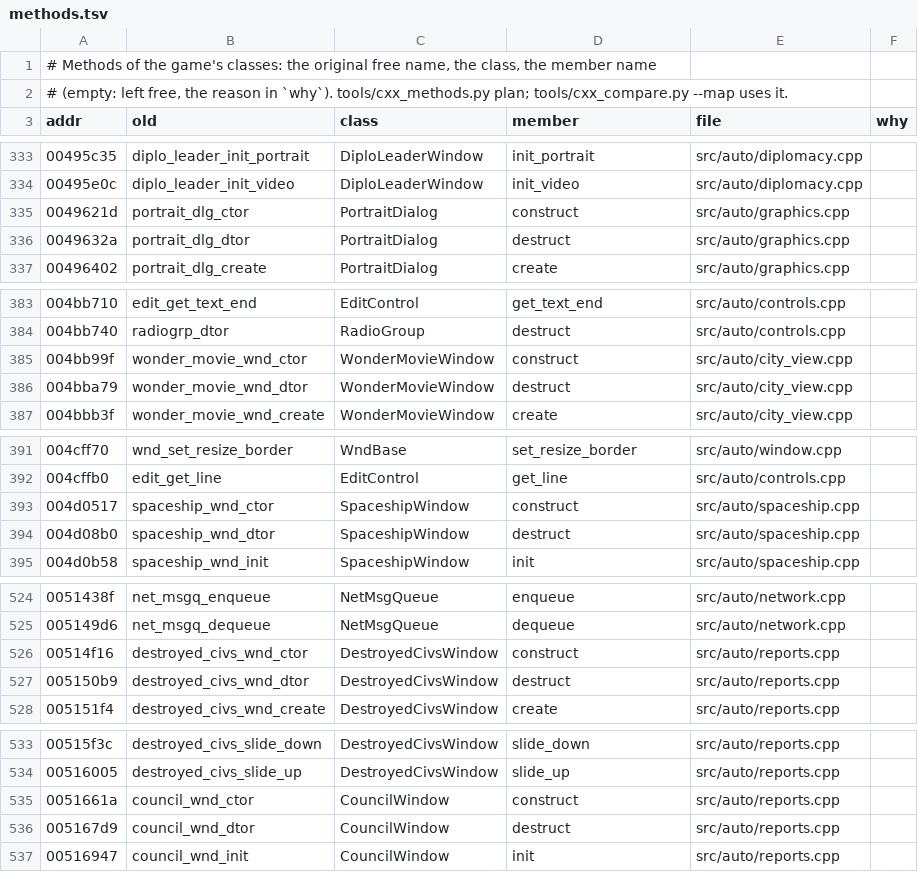
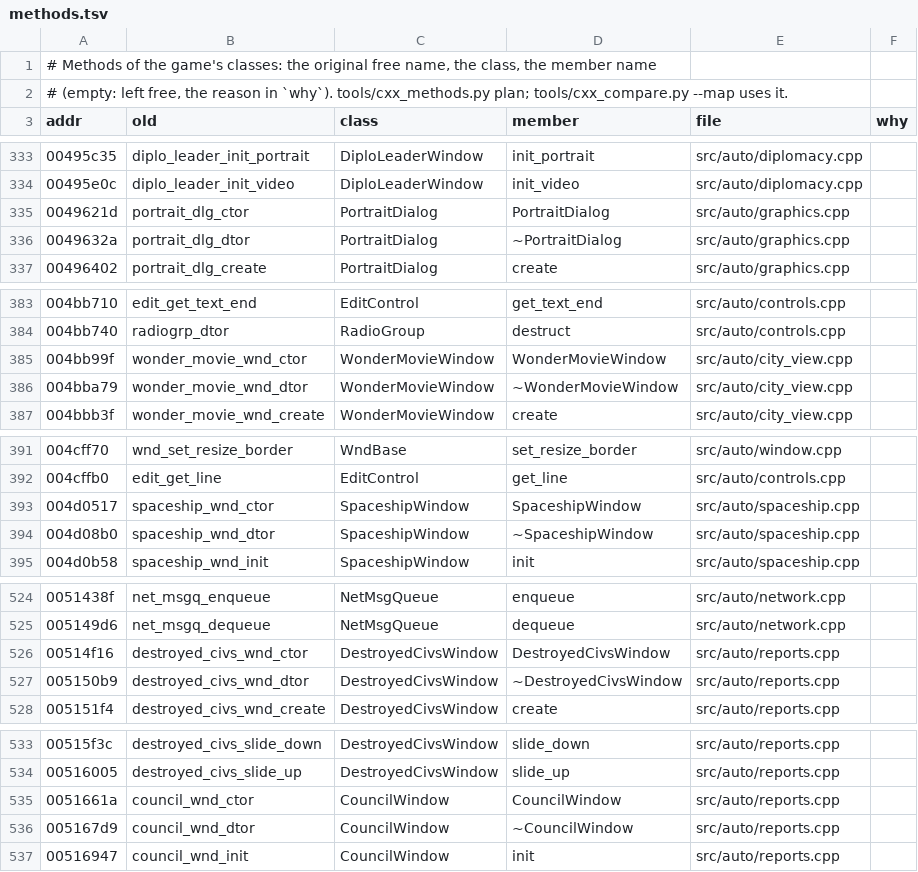
Before and after one commit to richardpenman/civ2, a TSV file: re/methods.tsv, drawn as a sheet; only a part is shown, gaps mark what is left out; the diff covers the shown part only.

Commit message:
Constructors and destructors: 11 window classes that live only on the stack and the heap
EditorWindow, CouncilWindow, TaxRateDialog, PortraitDialog, WonderMovieWindow,
ThroneRoomWindow, SpaceshipWindow, DestroyedCivsWindow, CityViewWindow,
DiploLeaderWindow and CityPicturePopup: construct() is the constructor and
destruct() the destructor (bodies as written: their bases and members keep
explicit construct/destruct, as they have objects in static data).  A local
is declared where it was constructed (its ON_SCOPE_EXIT guard gone); a heap
one is game_new<T>() (operator_new, the constructor if it succeeded), freed
by scalar_destruct, which runs the destructor.  Machine code the same but
for the constructors' dropped return of this and the destructor's return
value (SpaceshipWindow: uninitialised, unused), and the three heap sites,
which test the allocation instead of the constructor's result.

```diff
--- a/re/methods.tsv
+++ b/re/methods.tsv
@@ -334,4 +334,4 @@ addr	old	class	member	file	why
 00495e0c	diplo_leader_init_video	DiploLeaderWindow	init_video	src/auto/diplomacy.cpp	
-0049621d	portrait_dlg_ctor	PortraitDialog	construct	src/auto/graphics.cpp	
-0049632a	portrait_dlg_dtor	PortraitDialog	destruct	src/auto/graphics.cpp	
+0049621d	portrait_dlg_ctor	PortraitDialog	PortraitDialog	src/auto/graphics.cpp	
+0049632a	portrait_dlg_dtor	PortraitDialog	~PortraitDialog	src/auto/graphics.cpp	
 00496402	portrait_dlg_create	PortraitDialog	create	src/auto/graphics.cpp	
@@ -384,4 +384,4 @@ addr	old	class	member	file	why
 004bb740	radiogrp_dtor	RadioGroup	destruct	src/auto/controls.cpp	
-004bb99f	wonder_movie_wnd_ctor	WonderMovieWindow	construct	src/auto/city_view.cpp	
-004bba79	wonder_movie_wnd_dtor	WonderMovieWindow	destruct	src/auto/city_view.cpp	
+004bb99f	wonder_movie_wnd_ctor	WonderMovieWindow	WonderMovieWindow	src/auto/city_view.cpp	
+004bba79	wonder_movie_wnd_dtor	WonderMovieWindow	~WonderMovieWindow	src/auto/city_view.cpp	
 004bbb3f	wonder_movie_wnd_create	WonderMovieWindow	create	src/auto/city_view.cpp	
@@ -392,4 +392,4 @@ addr	old	class	member	file	why
 004cffb0	edit_get_line	EditControl	get_line	src/auto/controls.cpp	
-004d0517	spaceship_wnd_ctor	SpaceshipWindow	construct	src/auto/spaceship.cpp	
-004d08b0	spaceship_wnd_dtor	SpaceshipWindow	destruct	src/auto/spaceship.cpp	
+004d0517	spaceship_wnd_ctor	SpaceshipWindow	SpaceshipWindow	src/auto/spaceship.cpp	
+004d08b0	spaceship_wnd_dtor	SpaceshipWindow	~SpaceshipWindow	src/auto/spaceship.cpp	
 004d0b58	spaceship_wnd_init	SpaceshipWindow	init	src/auto/spaceship.cpp	
@@ -525,4 +525,4 @@ addr	old	class	member	file	why
 005149d6	net_msgq_dequeue	NetMsgQueue	dequeue	src/auto/network.cpp	
-00514f16	destroyed_civs_wnd_ctor	DestroyedCivsWindow	construct	src/auto/reports.cpp	
-005150b9	destroyed_civs_wnd_dtor	DestroyedCivsWindow	destruct	src/auto/reports.cpp	
+00514f16	destroyed_civs_wnd_ctor	DestroyedCivsWindow	DestroyedCivsWindow	src/auto/reports.cpp	
+005150b9	destroyed_civs_wnd_dtor	DestroyedCivsWindow	~DestroyedCivsWindow	src/auto/reports.cpp	
 005151f4	destroyed_civs_wnd_create	DestroyedCivsWindow	create	src/auto/reports.cpp	
@@ -534,4 +534,4 @@ addr	old	class	member	file	why
 00516005	destroyed_civs_slide_up	DestroyedCivsWindow	slide_up	src/auto/reports.cpp	
-0051661a	council_wnd_ctor	CouncilWindow	construct	src/auto/reports.cpp	
-005167d9	council_wnd_dtor	CouncilWindow	destruct	src/auto/reports.cpp	
+0051661a	council_wnd_ctor	CouncilWindow	CouncilWindow	src/auto/reports.cpp	
+005167d9	council_wnd_dtor	CouncilWindow	~CouncilWindow	src/auto/reports.cpp	
 00516947	council_wnd_init	CouncilWindow	init	src/auto/reports.cpp	
```
Also changed, not shown: 12 edited cells elsewhere in this file, 18 other files.
